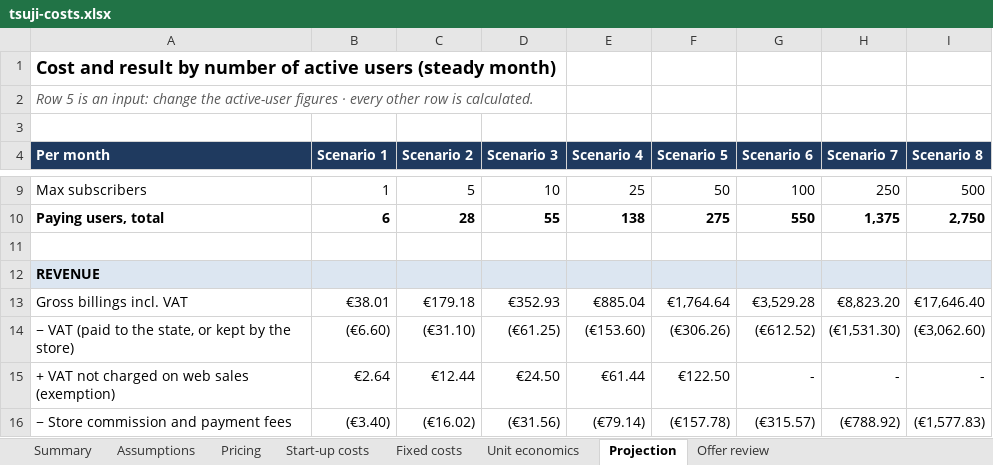
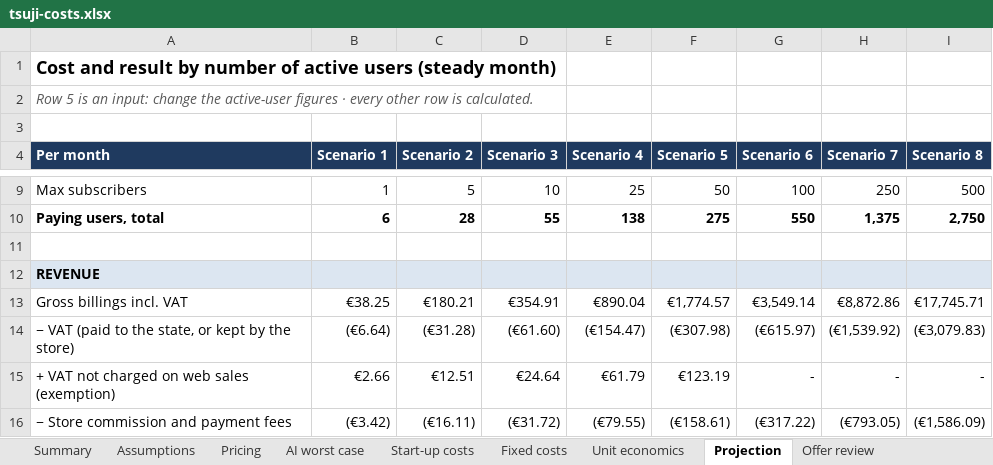
Before and after one commit to Foloutdono/Japanese_Learner, an Excel workbook: docs/business/tsuji-costs.xlsx, sheet Projection, drawn as a sheet; only a part is shown, gaps mark what is left out; values as stored, in another font and other column widths than the file's, no borders; charts and pictures not drawn; the diff covers the shown part only; the diff names each change by its address in the sheet, - before the commit and + after, or states it on an @@ line.

```diff
--- a/docs/business/tsuji-costs.xlsx (sheet Projection)
+++ b/docs/business/tsuji-costs.xlsx (sheet Projection)
+sheet tab: AI worst case
-B13 (Scenario 1): €38.01
+B13 (Scenario 1): €38.25
-C13 (Scenario 2): €179.18
+C13 (Scenario 2): €180.21
-D13 (Scenario 3): €352.93
+D13 (Scenario 3): €354.91
-E13 (Scenario 4): €885.04
+E13 (Scenario 4): €890.04
-F13 (Scenario 5): €1,764.64
+F13 (Scenario 5): €1,774.57
-G13 (Scenario 6): €3,529.28
+G13 (Scenario 6): €3,549.14
-H13 (Scenario 7): €8,823.20
+H13 (Scenario 7): €8,872.86
-I13 (Scenario 8): €17,646.40
+I13 (Scenario 8): €17,745.71
-B14 (Scenario 1): (€6.60)
+B14 (Scenario 1): (€6.64)
-C14 (Scenario 2): (€31.10)
+C14 (Scenario 2): (€31.28)
-D14 (Scenario 3): (€61.25)
+D14 (Scenario 3): (€61.60)
-E14 (Scenario 4): (€153.60)
+E14 (Scenario 4): (€154.47)
-F14 (Scenario 5): (€306.26)
+F14 (Scenario 5): (€307.98)
-G14 (Scenario 6): (€612.52)
+G14 (Scenario 6): (€615.97)
-H14 (Scenario 7): (€1,531.30)
+H14 (Scenario 7): (€1,539.92)
-I14 (Scenario 8): (€3,062.60)
+I14 (Scenario 8): (€3,079.83)
-B15 (Scenario 1): €2.64
+B15 (Scenario 1): €2.66
-C15 (Scenario 2): €12.44
+C15 (Scenario 2): €12.51
-D15 (Scenario 3): €24.50
+D15 (Scenario 3): €24.64
-E15 (Scenario 4): €61.44
+E15 (Scenario 4): €61.79
-F15 (Scenario 5): €122.50
+F15 (Scenario 5): €123.19
-B16 (Scenario 1): (€3.40)
+B16 (Scenario 1): (€3.42)
-C16 (Scenario 2): (€16.02)
+C16 (Scenario 2): (€16.11)
-D16 (Scenario 3): (€31.56)
+D16 (Scenario 3): (€31.72)
-E16 (Scenario 4): (€79.14)
+E16 (Scenario 4): (€79.55)
-F16 (Scenario 5): (€157.78)
+F16 (Scenario 5): (€158.61)
-G16 (Scenario 6): (€315.57)
+G16 (Scenario 6): (€317.22)
-H16 (Scenario 7): (€788.92)
+H16 (Scenario 7): (€793.05)
-I16 (Scenario 8): (€1,577.83)
+I16 (Scenario 8): (€1,586.09)
```
Also changed, not shown: 90 edited cells elsewhere in this sheet, sheet Unit economics, sheet Pricing, sheet Start-up costs, sheet Summary, sheet Offer review, sheet Assumptions, charts or pictures.
